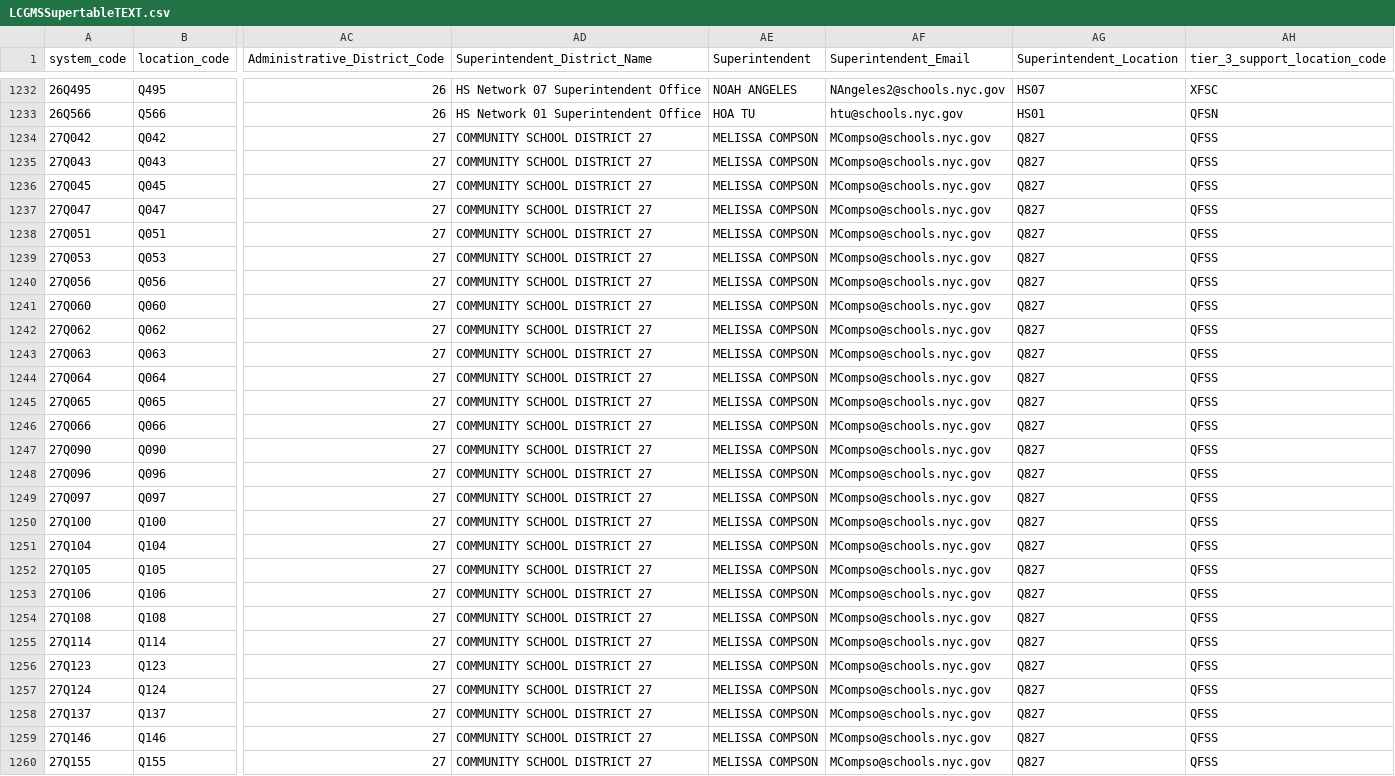
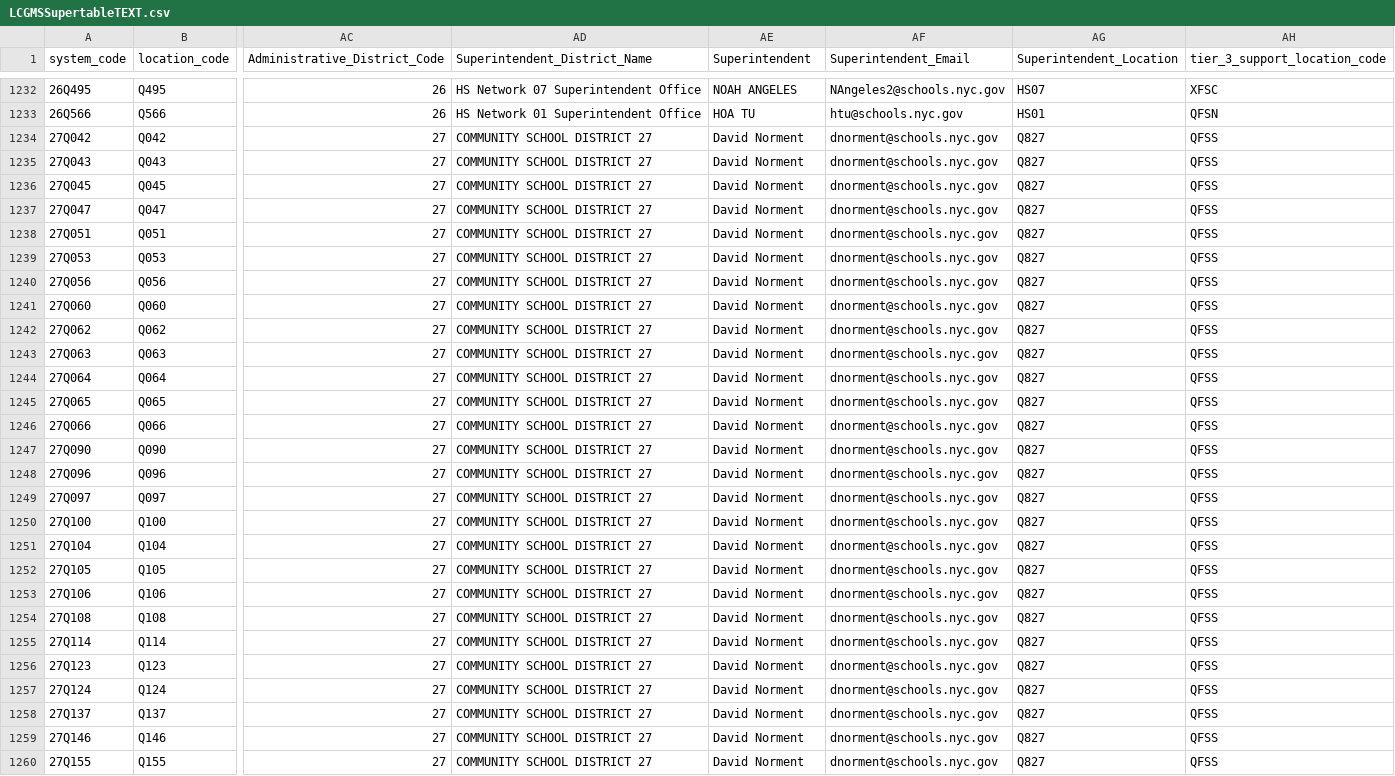
Before and after one commit to dsimoes-doe/LCGMS, a CSV file: LCGMSSupertableTEXT.csv, drawn as a sheet; only a part is shown, gaps mark what is left out; the diff covers the shown part only; the diff names each change by its address in the sheet, - before the commit and + after, or states it on an @@ line.

Commit message:
Update LCGMSSupertableTEXT.csv

```diff
--- a/LCGMSSupertableTEXT.csv
+++ b/LCGMSSupertableTEXT.csv
-AE1234:AE1260 (Superintendent): MELISSA COMPSON
+AE1234:AE1260 (Superintendent): David Norment
-AF1234:AF1260 (Superintendent_Email): MCompso@schools.nyc.gov
+AF1234:AF1260 (Superintendent_Email): dnorment@schools.nyc.gov
```
Also changed, not shown: 47 edited cells elsewhere in this file.
